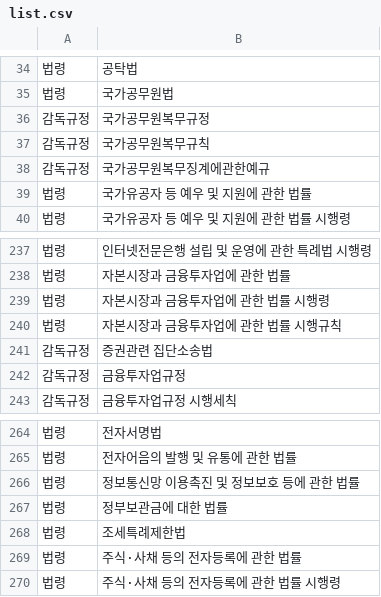
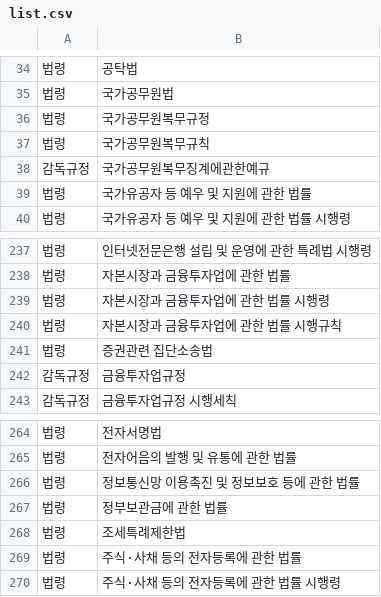
Before and after one commit to Jangsojeong31/Scraper_jsj_update_only, a CSV file: Law_Scraper/input/list.csv, drawn as a sheet; only a part is shown, gaps mark what is left out.

```diff
--- a/Law_Scraper/input/list.csv
+++ b/Law_Scraper/input/list.csv
@@ -35,4 +35,4 @@
 법령,국가공무원법
-감독규정,국가공무원복무규정
-감독규정,국가공무원복무규칙
+법령,국가공무원복무규정
+법령,국가공무원복무규칙
 감독규정,국가공무원복무징계에관한예규
@@ -240,3 +240,3 @@
 법령,자본시장과 금융투자업에 관한 법률 시행규칙
-감독규정,증권관련 집단소송법
+법령,증권관련 집단소송법
 감독규정,금융투자업규정
@@ -266,3 +266,3 @@
 법령,정보통신망 이용촉진 및 정보보호 등에 관한 법률
-법령,정부보관금에 대한 법률
+법령,정부보관금에 관한 법률
 법령,조세특례제한법
```
Also changed, not shown: 9 other files.
